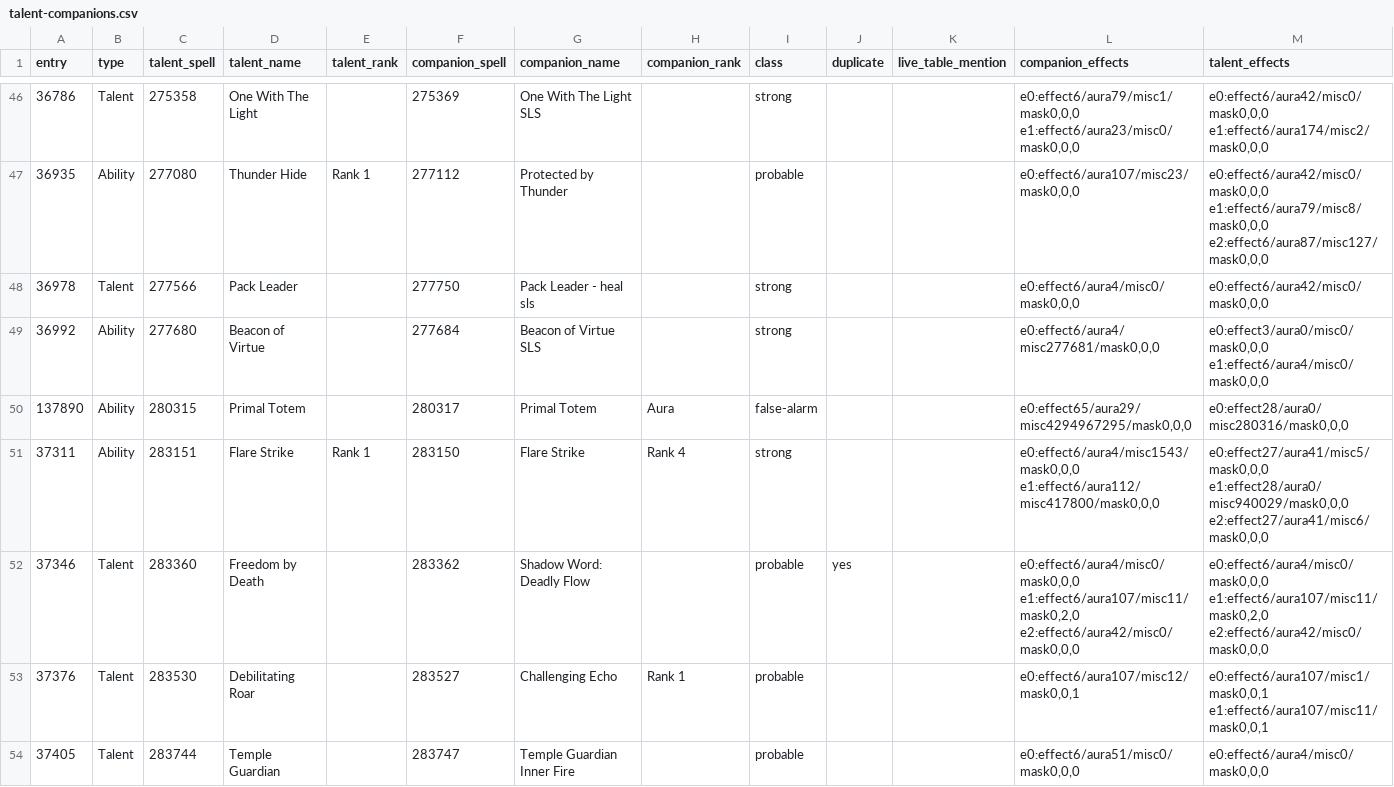
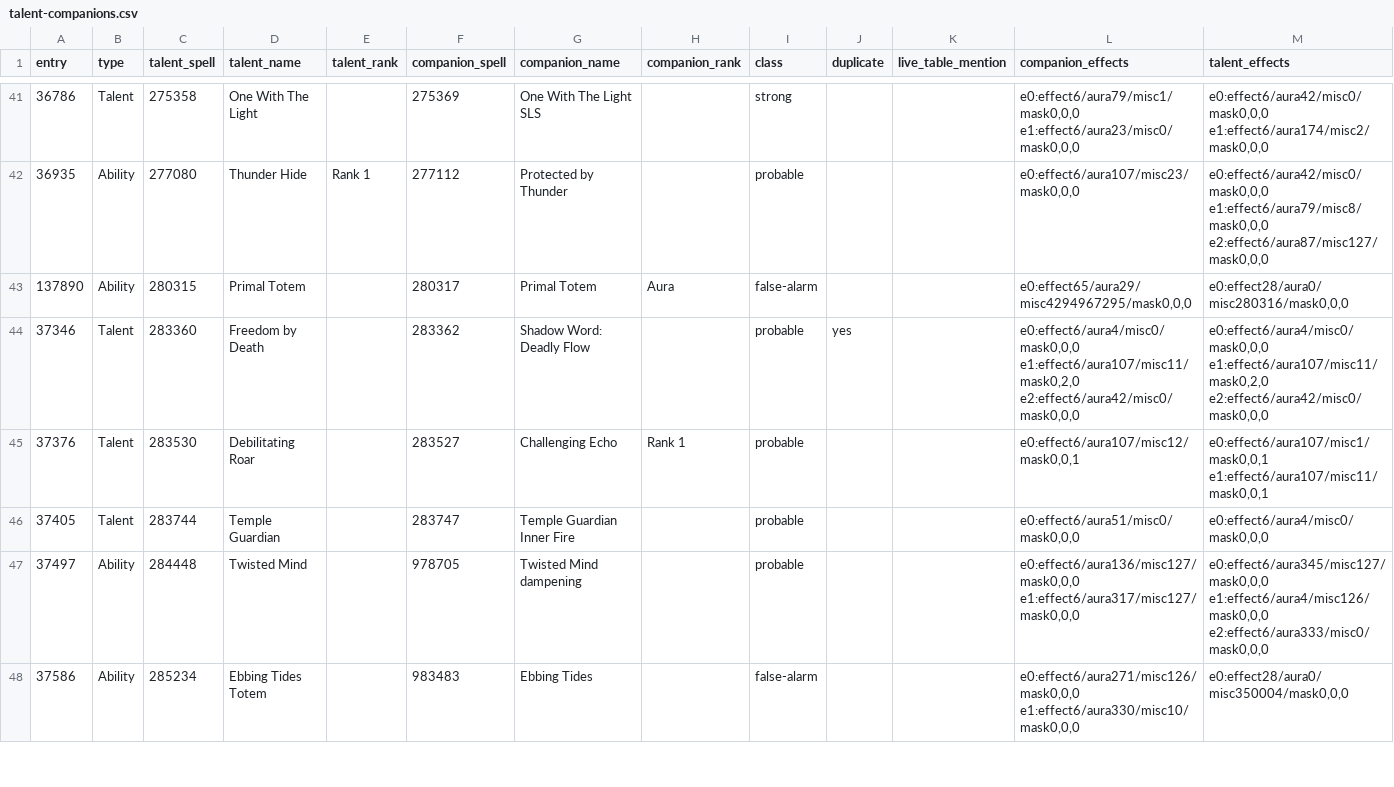
Before and after one commit to JaTynan/coa-wildcard-mystic, a CSV file: enchants/talent-companions.csv, drawn as a sheet; only a part is shown, gaps mark what is left out; the shorter side is filled out with more unchanged rows; the diff covers the shown part only; the diff names each change by its address in the sheet, - before the commit and + after, or states it on an @@ line.

```diff
--- a/enchants/talent-companions.csv
+++ b/enchants/talent-companions.csv
-row 48: 36978 | Talent | 277566 | Pack Leader |  | 277750 | Pack Leader - heal sls |  | strong |  |  | e0:effect6/aura4/misc0/mask0,0,0 | e0:effect6/aura42/misc0/mask0,0,0
-row 49: 36992 | Ability | 277680 | Beacon of Virtue |  | 277684 | Beacon of Virtue SLS |  | strong |  |  | e0:effect6/aura4/misc277681/mask0,0,0 | e0:effect3/aura0/misc0/mask0,0,0 e1:effect6/aura4/misc0/mask0,0,0
-row 51: 37311 | Ability | 283151 | Flare Strike | Rank 1 | 283150 | Flare Strike | Rank 4 | strong |  |  | e0:effect6/aura4/misc1543/mask0,0,0 e1:effect6/aura112/misc417800/mask0,0,0 | e0:effect27/aura41/misc5/mask0,0,0 e1:effect28/aura0/misc940029/mask0,0,0 e2:effect27/aura41/misc6/mask0,0,0
```
Also changed, not shown: 6 removed rows elsewhere in this file, 4 other files.
